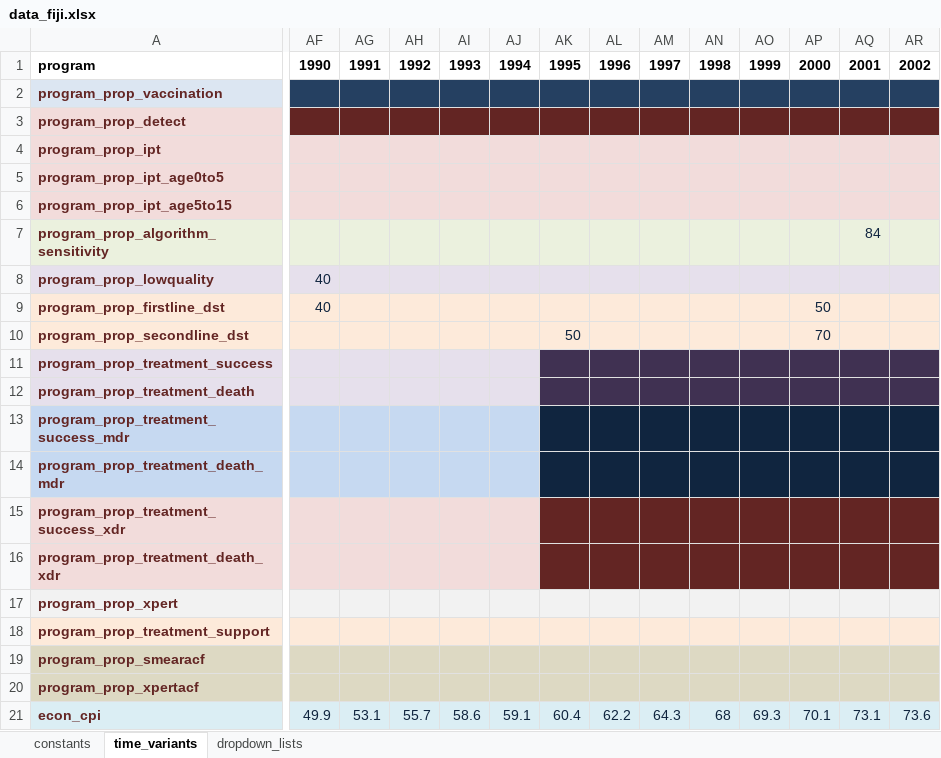
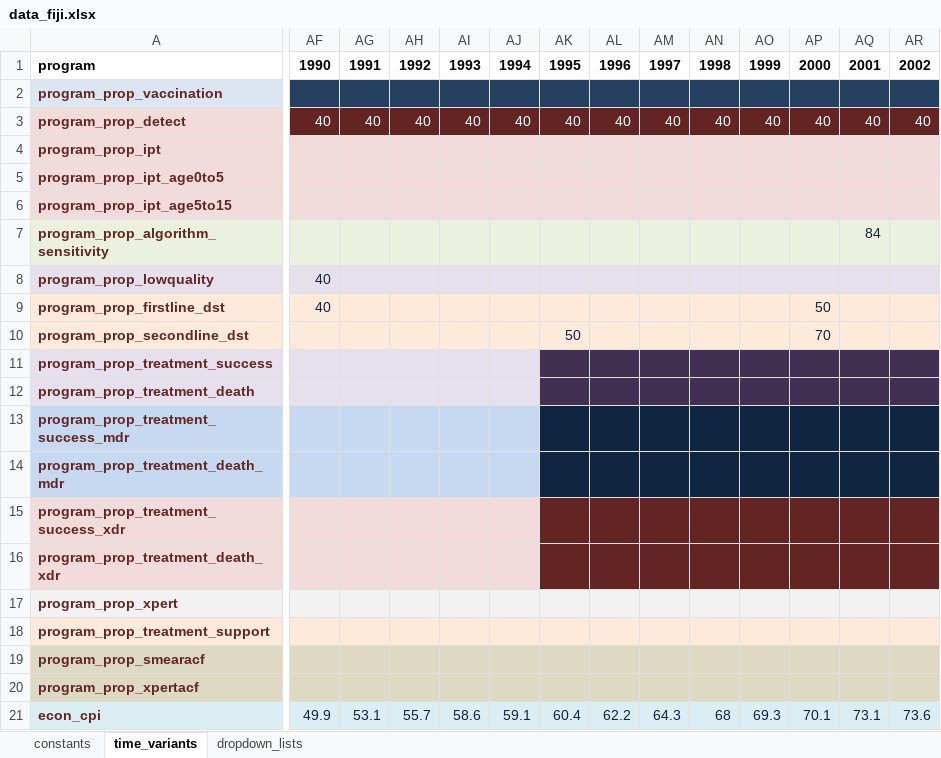
Before and after one commit to monash-emu/AuTuMN, an Excel workbook: autumn/xls/data_fiji.xlsx, sheet time_variants, drawn as a sheet; only a part is shown, gaps mark what is left out; values as stored, in another font and other column widths than the file's, no borders; the diff covers the shown part only; the diff names each change by its address in the sheet, - before the commit and + after, or states it on an @@ line.

```diff
--- a/autumn/xls/data_fiji.xlsx (sheet time_variants)
+++ b/autumn/xls/data_fiji.xlsx (sheet time_variants)
-AF3: (empty)
+AF3: 40
-AG3: (empty)
+AG3: 40
-AH3: (empty)
+AH3: 40
-AI3: (empty)
+AI3: 40
-AJ3: (empty)
+AJ3: 40
-AK3: (empty)
+AK3: 40
-AL3: (empty)
+AL3: 40
-AM3: (empty)
+AM3: 40
-AN3: (empty)
+AN3: 40
-AO3: (empty)
+AO3: 40
-AP3: (empty)
+AP3: 40
-AQ3: (empty)
+AQ3: 40
-AR3: (empty)
+AR3: 40
```
Also changed, not shown: 9 edited cells elsewhere in this sheet, sheet constants, autumn/xls/control_panel.xlsx.
